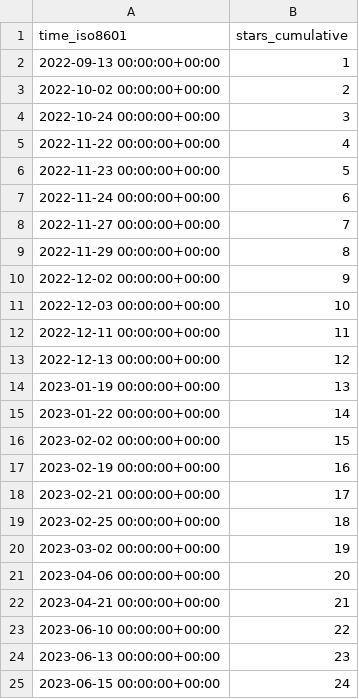
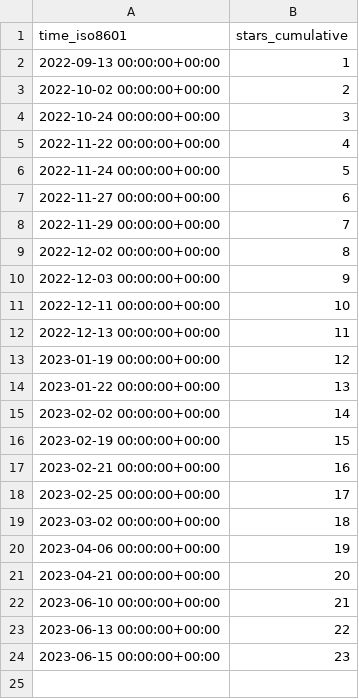
Before and after one commit to richibrics/IoTuring, a CSV file: richibrics/IoTuring/ghrs-data/stargazers.csv, drawn as a sheet.

```diff
--- a/richibrics/IoTuring/ghrs-data/stargazers.csv
+++ b/richibrics/IoTuring/ghrs-data/stargazers.csv
@@ -5,21 +5,20 @@ time_iso8601,stars_cumulative
 2022-11-22 00:00:00+00:00,4
-2022-11-23 00:00:00+00:00,5
-2022-11-24 00:00:00+00:00,6
-2022-11-27 00:00:00+00:00,7
-2022-11-29 00:00:00+00:00,8
-2022-12-02 00:00:00+00:00,9
-2022-12-03 00:00:00+00:00,10
-2022-12-11 00:00:00+00:00,11
-2022-12-13 00:00:00+00:00,12
-2023-01-19 00:00:00+00:00,13
-2023-01-22 00:00:00+00:00,14
-2023-02-02 00:00:00+00:00,15
-2023-02-19 00:00:00+00:00,16
-2023-02-21 00:00:00+00:00,17
-2023-02-25 00:00:00+00:00,18
-2023-03-02 00:00:00+00:00,19
-2023-04-06 00:00:00+00:00,20
-2023-04-21 00:00:00+00:00,21
-2023-06-10 00:00:00+00:00,22
-2023-06-13 00:00:00+00:00,23
-2023-06-15 00:00:00+00:00,24
+2022-11-24 00:00:00+00:00,5
+2022-11-27 00:00:00+00:00,6
+2022-11-29 00:00:00+00:00,7
+2022-12-02 00:00:00+00:00,8
+2022-12-03 00:00:00+00:00,9
+2022-12-11 00:00:00+00:00,10
+2022-12-13 00:00:00+00:00,11
+2023-01-19 00:00:00+00:00,12
+2023-01-22 00:00:00+00:00,13
+2023-02-02 00:00:00+00:00,14
+2023-02-19 00:00:00+00:00,15
+2023-02-21 00:00:00+00:00,16
+2023-02-25 00:00:00+00:00,17
+2023-03-02 00:00:00+00:00,18
+2023-04-06 00:00:00+00:00,19
+2023-04-21 00:00:00+00:00,20
+2023-06-10 00:00:00+00:00,21
+2023-06-13 00:00:00+00:00,22
+2023-06-15 00:00:00+00:00,23
```
